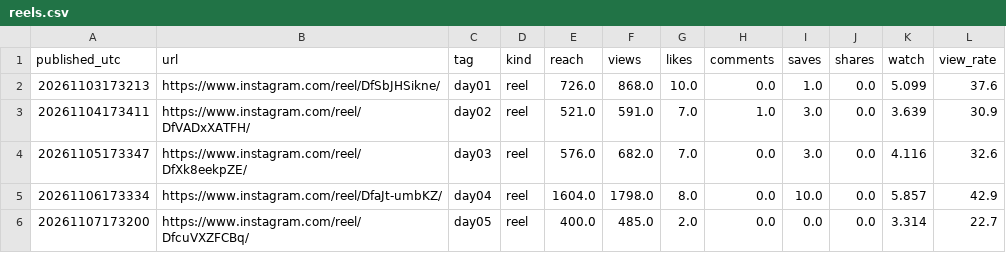
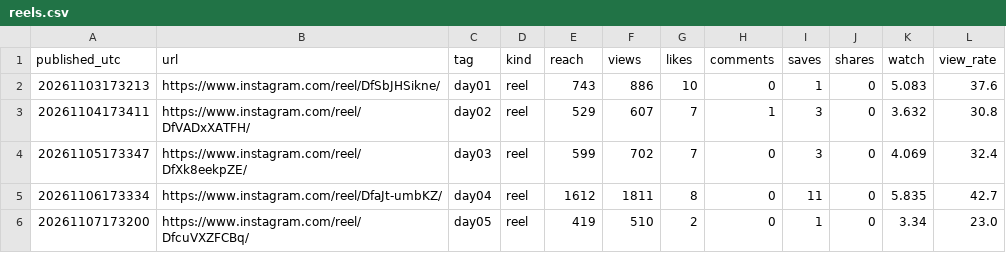
Before and after one commit to english-dya-media/english-dya-media, a CSV file: studio/growth/reels.csv, drawn as a sheet; only a part is shown; the diff covers the shown part only.

```diff
--- a/studio/growth/reels.csv
+++ b/studio/growth/reels.csv
@@ -1,6 +1,6 @@
 published_utc,url,tag,kind,reach,views,likes,comments,saves,shares,watch,view_rate
-20261103173213,https://www.instagram.com/reel/DfSbJHSikne/,day01,reel,726.0,868.0,10.0,0.0,1.0,0.0,5.099,37.6
-20261104173411,https://www.instagram.com/reel/DfVADxXATFH/,day02,reel,521.0,591.0,7.0,1.0,3.0,0.0,3.639,30.9
-20261105173347,https://www.instagram.com/reel/DfXk8eekpZE/,day03,reel,576.0,682.0,7.0,0.0,3.0,0.0,4.116,32.6
-20261106173334,https://www.instagram.com/reel/DfaJt-umbKZ/,day04,reel,1604.0,1798.0,8.0,0.0,10.0,0.0,5.857,42.9
-20261107173200,https://www.instagram.com/reel/DfcuVXZFCBq/,day05,reel,400.0,485.0,2.0,0.0,0.0,0.0,3.314,22.7
+20261103173213,https://www.instagram.com/reel/DfSbJHSikne/,day01,reel,743,886,10,0,1,0,5.083,37.6
+20261104173411,https://www.instagram.com/reel/DfVADxXATFH/,day02,reel,529,607,7,1,3,0,3.632,30.8
+20261105173347,https://www.instagram.com/reel/DfXk8eekpZE/,day03,reel,599,702,7,0,3,0,4.069,32.4
+20261106173334,https://www.instagram.com/reel/DfaJt-umbKZ/,day04,reel,1612,1811,8,0,11,0,5.835,42.7
+20261107173200,https://www.instagram.com/reel/DfcuVXZFCBq/,day05,reel,419,510,2,0,1,0,3.34,23.0
```
Also changed, not shown: 2 added rows and 62 edited cells elsewhere in this file, studio/growth/days.csv, 1 other file.
